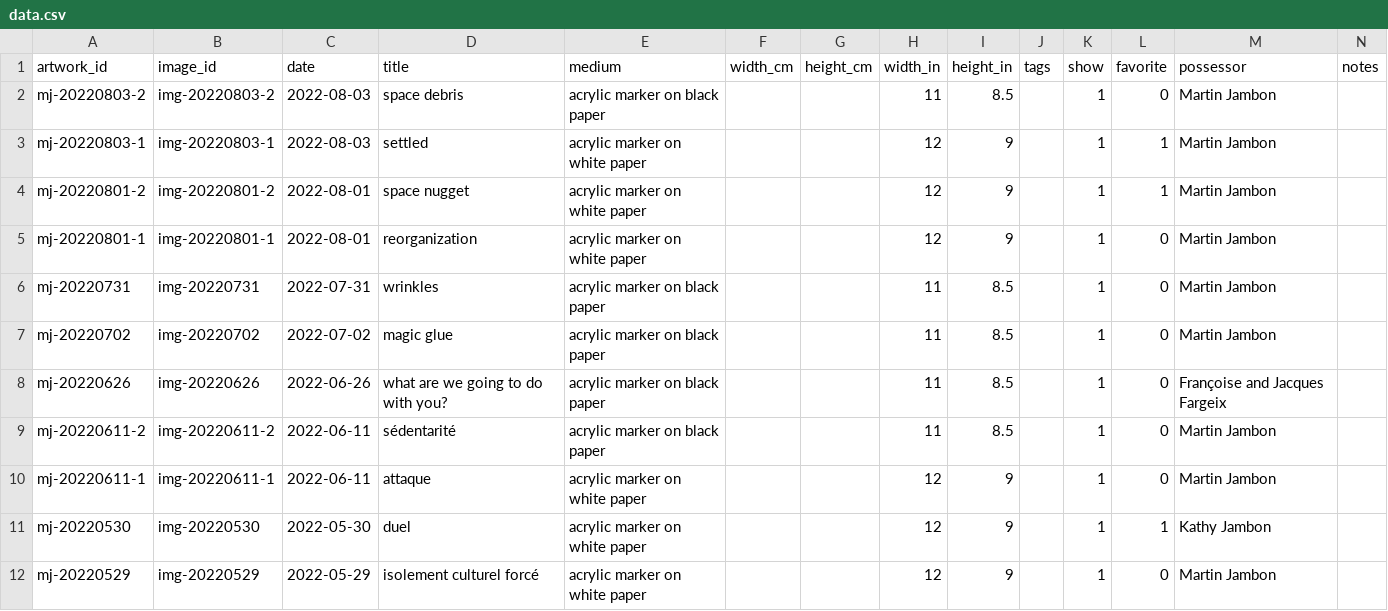
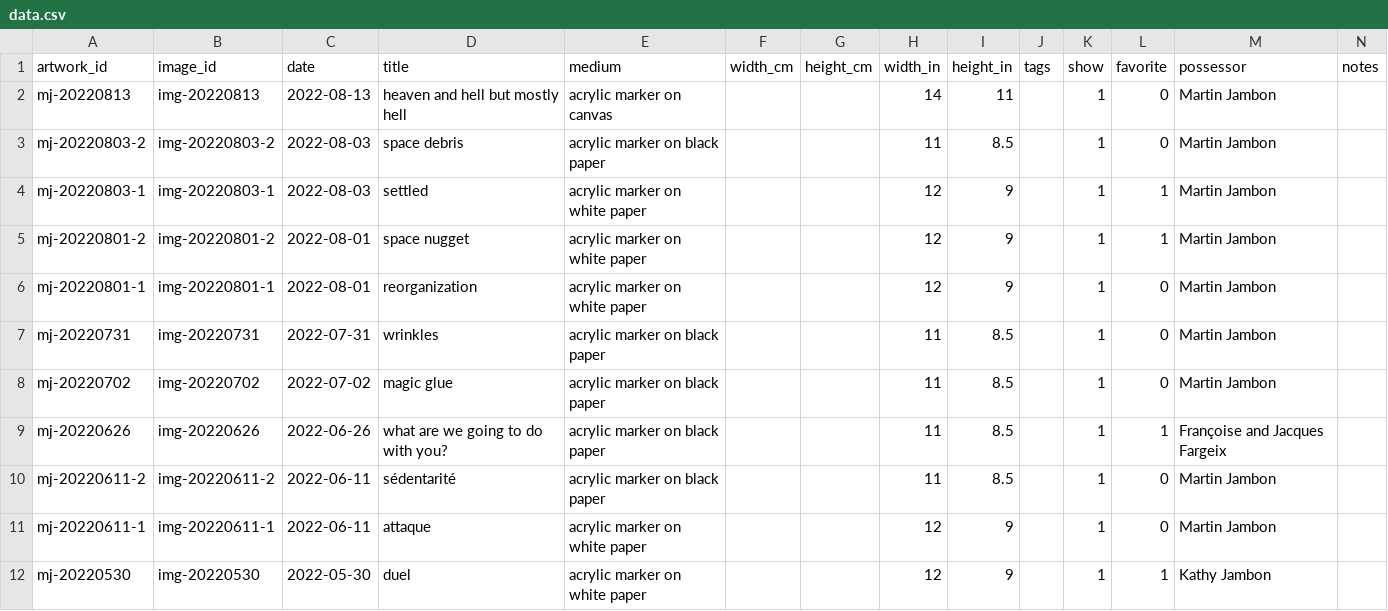
Before and after one commit to mjambon/blog, a CSV file: src/gallery/data.csv, drawn as a sheet; only a part is shown; the shorter side is filled out with more unchanged rows.

Commit message:
Add artwork

```diff
--- a/src/gallery/data.csv
+++ b/src/gallery/data.csv
@@ -1,2 +1,3 @@
 artwork_id,image_id,date,title,medium,width_cm,height_cm,width_in,height_in,tags,show,favorite,possessor,notes
+mj-20220813,img-20220813,2022-08-13,heaven and hell but mostly hell,acrylic marker on canvas,,,14,11,,1,0,Martin Jambon,
 mj-20220803-2,img-20220803-2,2022-08-03,space debris,acrylic marker on black paper,,,11,8.5,,1,0,Martin Jambon,
@@ -7,3 +8,3 @@ mj-20220731,img-20220731,2022-07-31,wrinkles,acrylic marker on black paper,,,11,
 mj-20220702,img-20220702,2022-07-02,magic glue,acrylic marker on black paper,,,11,8.5,,1,0,Martin Jambon,
-mj-20220626,img-20220626,2022-06-26,what are we going to do with you?,acrylic marker on black paper,,,11,8.5,,1,0,Françoise and Jacques Fargeix,
+mj-20220626,img-20220626,2022-06-26,what are we going to do with you?,acrylic marker on black paper,,,11,8.5,,1,1,Françoise and Jacques Fargeix,
 mj-20220611-2,img-20220611-2,2022-06-11,sédentarité,acrylic marker on black paper,,,11,8.5,,1,0,Martin Jambon,
```
Also changed, not shown: 12 other files.
